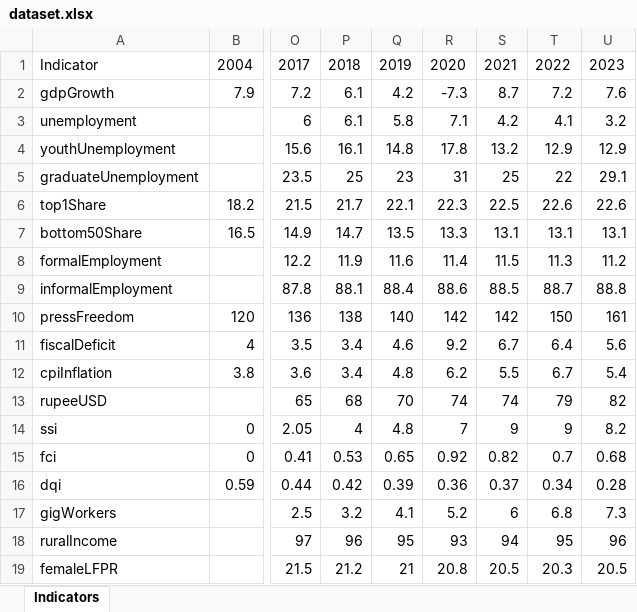
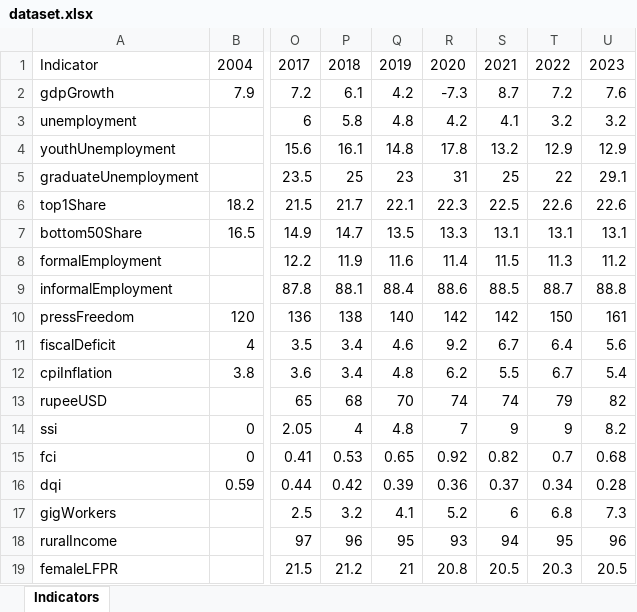
Before and after one commit to Varnasr/someperspective, an Excel workbook: downloads/dataset.xlsx, sheet Indicators, drawn as a sheet; only a part is shown, gaps mark what is left out; values as stored, in another font and other column widths than the file's, no borders; the diff names each change by its address in the sheet, - before the commit and + after, or states it on an @@ line.

```diff
--- a/downloads/dataset.xlsx (sheet Indicators)
+++ b/downloads/dataset.xlsx (sheet Indicators)
-P3: 6.1
+P3: 5.8
-Q3: 5.8
+Q3: 4.8
-R3: 7.1
+R3: 4.2
-S3: 4.2
+S3: 4.1
-T3: 4.1
+T3: 3.2
```
Also changed, not shown: 18 other files.
